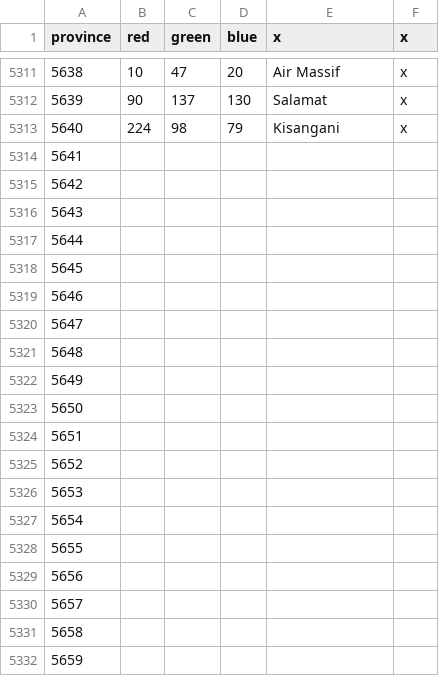
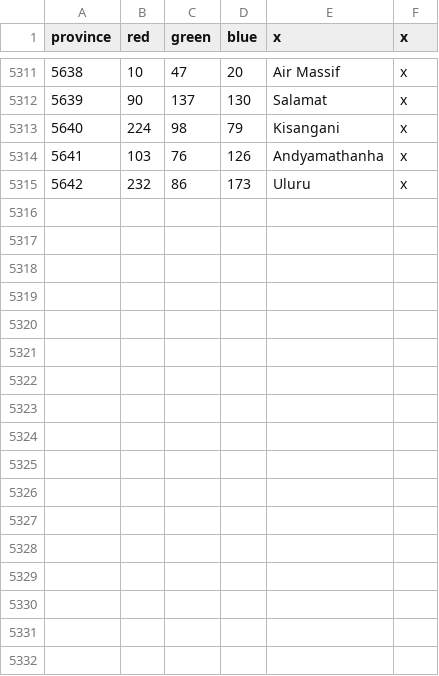
Before and after one commit to Cccc-owo/HuaxiaUniversalis, a CSV file: ETCE/map/definition.csv, drawn as a sheet; only a part is shown, gaps mark what is left out; the diff covers the shown part only.

Commit message:
map: great fixes fix trade_companies, tradenodes, area, climate, continent, region, superregion also fix two missing definition

```diff
--- a/ETCE/map/definition.csv
+++ b/ETCE/map/definition.csv
@@ -5313,20 +5313,3 @@ province;red;green;blue;x;x
 5640;224;98;79;Kisangani;x
-5641;
-5642;
-5643;
-5644;
-5645;
-5646;
-5647;
-5648;
-5649;
-5650;
-5651;
-5652;
-5653;
-5654;
-5655;
-5656;
-5657;
-5658;
-5659;
+5641;103;76;126;Andyamathanha;x
+5642;232;86;173;Uluru;x
```
Also changed, not shown: 41 removed rows and 2 edited cells elsewhere in this file, ETCE/map/remapping.csv, 10 other files.
